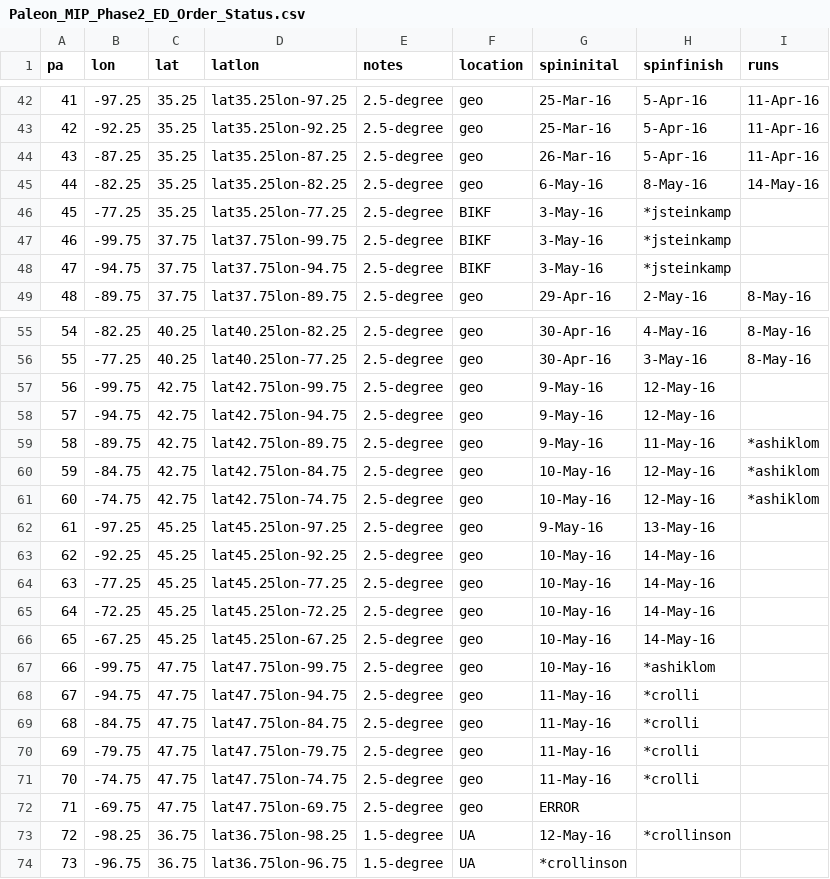
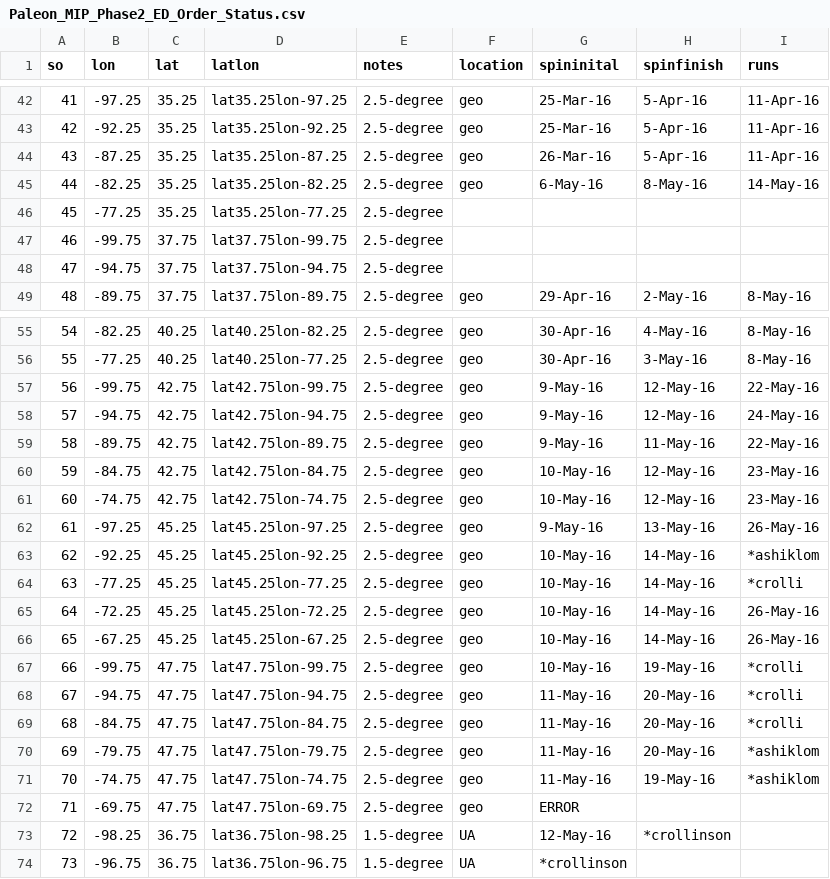
Before and after one commit to crollinson/ED_PalEON, a CSV file: MIP2_Region/0_setup/Paleon_MIP_Phase2_ED_Order_Status.csv, drawn as a sheet; only a part is shown, gaps mark what is left out; the diff names each change by its address in the sheet, - before the commit and + after, or states it on an @@ line.

Commit message:
Status Update

```diff
--- a/MIP2_Region/0_setup/Paleon_MIP_Phase2_ED_Order_Status.csv
+++ b/MIP2_Region/0_setup/Paleon_MIP_Phase2_ED_Order_Status.csv
-A1: pa
+A1: so
-F46:F48 (location): BIKF
+F46:F48 (location): (empty)
-G46:G48 (spininital): 3-May-16
+G46:G48 (spininital): (empty)
-H46:H48 (spinfinish): *jsteinkamp
+H46:H48 (spinfinish): (empty)
-I57 (runs): (empty)
+I57 (runs): 22-May-16
-I58 (runs): (empty)
+I58 (runs): 24-May-16
-I59 (runs): *ashiklom
+I59 (runs): 22-May-16
-I60:I61 (runs): *ashiklom
+I60:I61 (runs): 23-May-16
-I62 (runs): (empty)
+I62 (runs): 26-May-16
-I63 (runs): (empty)
+I63 (runs): *ashiklom
-I64 (runs): (empty)
+I64 (runs): *crolli
-I65:I66 (runs): (empty)
+I65:I66 (runs): 26-May-16
-H67 (spinfinish): *ashiklom
+H67 (spinfinish): 19-May-16
-I67:I69 (runs): (empty)
+I67:I69 (runs): *crolli
-H68:H70 (spinfinish): *crolli
+H68:H70 (spinfinish): 20-May-16
-I70:I71 (runs): (empty)
+I70:I71 (runs): *ashiklom
-H71 (spinfinish): *crolli
+H71 (spinfinish): 19-May-16
```
Also changed, not shown: 1 other file.
